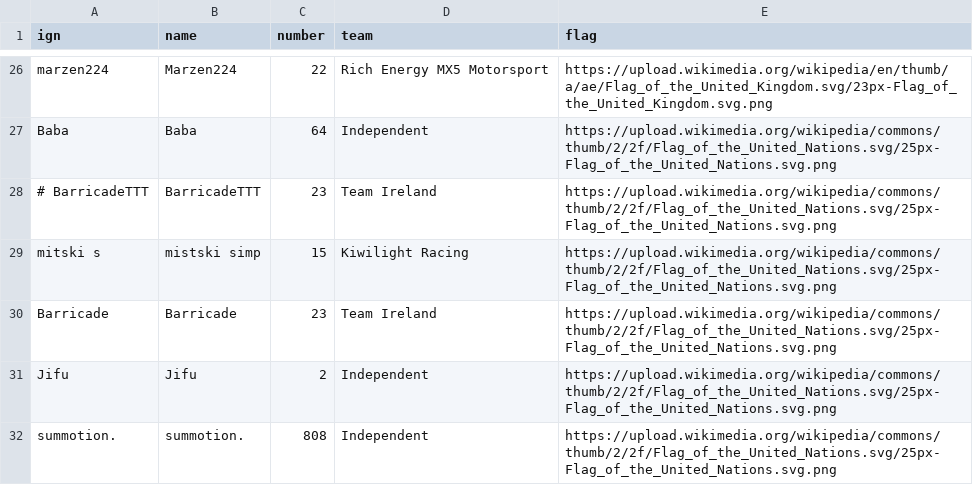
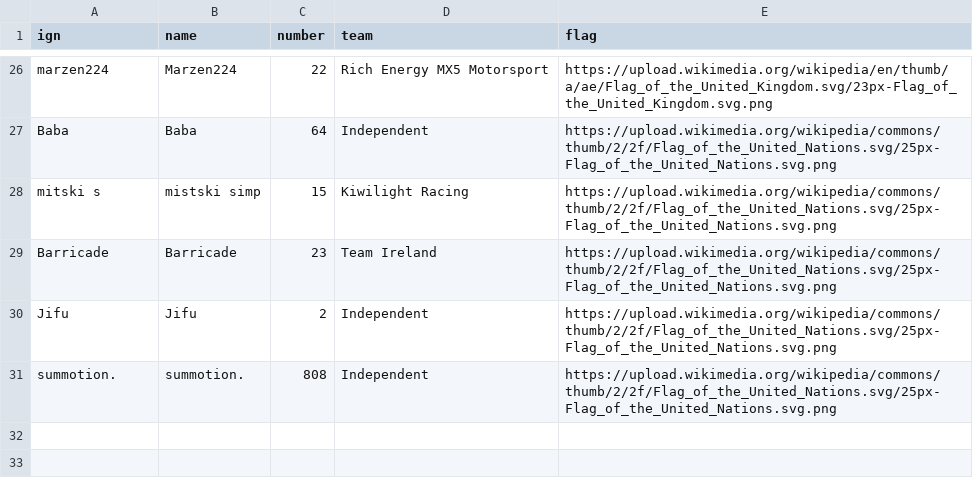
Before and after one commit to denniscfeng/simresults-to-table, a CSV file: MX5/drivers_table.csv, drawn as a sheet; only a part is shown, gaps mark what is left out; the diff names each change by its address in the sheet, - before the commit and + after, or states it on an @@ line.

```diff
--- a/MX5/drivers_table.csv
+++ b/MX5/drivers_table.csv
-row 28: # BarricadeTTT | BarricadeTTT | 23 | Team Ireland | https://upload.wikimedia.org/wikipedia/commons/thumb/2/2f/Flag_of_the_United_Nations.svg/25px-Flag_of_the_United_Nations.svg.png
```
Also changed, not shown: 1 other file.
